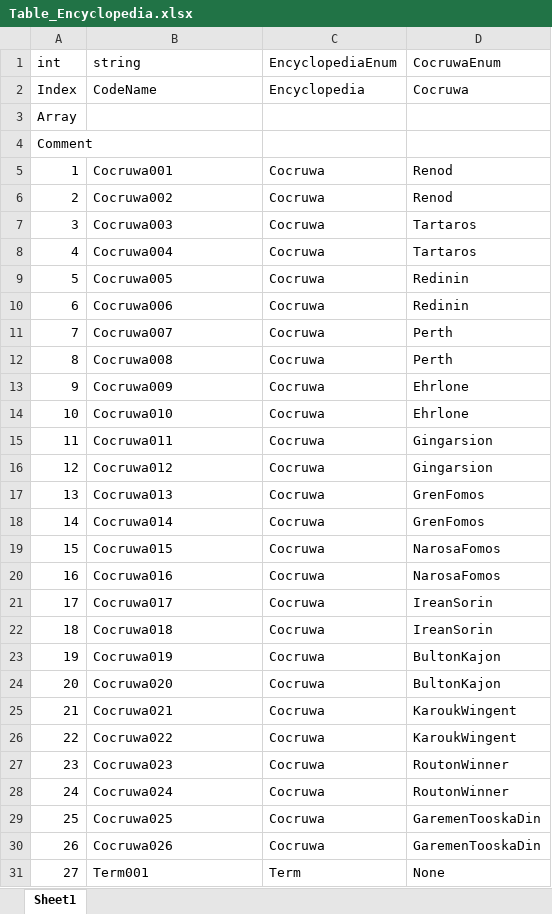
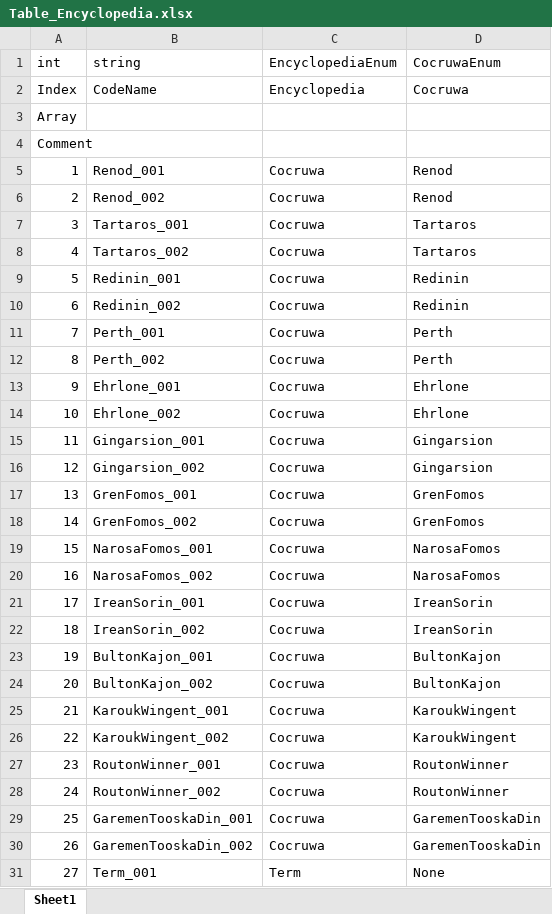
Before and after one commit to NDDYLYS/260226morpg, an Excel workbook: morpg/morpg/Assets/TableData/Table_Encyclopedia.xlsx, sheet Sheet1, drawn as a sheet; only a part is shown; values as stored, in another font and other column widths than the file's, no borders; the diff covers the shown part only; the diff names each change by its address in the sheet, - before the commit and + after, or states it on an @@ line.

```diff
--- a/morpg/morpg/Assets/TableData/Table_Encyclopedia.xlsx (sheet Sheet1)
+++ b/morpg/morpg/Assets/TableData/Table_Encyclopedia.xlsx (sheet Sheet1)
-B5 (string): Cocruwa001
+B5 (string): Renod_001
-B6 (string): Cocruwa002
+B6 (string): Renod_002
-B7 (string): Cocruwa003
+B7 (string): Tartaros_001
-B8 (string): Cocruwa004
+B8 (string): Tartaros_002
-B9 (string): Cocruwa005
+B9 (string): Redinin_001
-B10 (string): Cocruwa006
+B10 (string): Redinin_002
-B11 (string): Cocruwa007
+B11 (string): Perth_001
-B12 (string): Cocruwa008
+B12 (string): Perth_002
-B13 (string): Cocruwa009
+B13 (string): Ehrlone_001
-B14 (string): Cocruwa010
+B14 (string): Ehrlone_002
-B15 (string): Cocruwa011
+B15 (string): Gingarsion_001
-B16 (string): Cocruwa012
+B16 (string): Gingarsion_002
-B17 (string): Cocruwa013
+B17 (string): GrenFomos_001
-B18 (string): Cocruwa014
+B18 (string): GrenFomos_002
-B19 (string): Cocruwa015
+B19 (string): NarosaFomos_001
-B20 (string): Cocruwa016
+B20 (string): NarosaFomos_002
-B21 (string): Cocruwa017
+B21 (string): IreanSorin_001
-B22 (string): Cocruwa018
+B22 (string): IreanSorin_002
-B23 (string): Cocruwa019
+B23 (string): BultonKajon_001
-B24 (string): Cocruwa020
+B24 (string): BultonKajon_002
-B25 (string): Cocruwa021
+B25 (string): KaroukWingent_001
-B26 (string): Cocruwa022
+B26 (string): KaroukWingent_002
-B27 (string): Cocruwa023
+B27 (string): RoutonWinner_001
-B28 (string): Cocruwa024
+B28 (string): RoutonWinner_002
-B29 (string): Cocruwa025
+B29 (string): GaremenTooskaDin_001
-B30 (string): Cocruwa026
+B30 (string): GaremenTooskaDin_002
-B31 (string): Term001
+B31 (string): Term_001
```
Also changed, not shown: 12 edited cells elsewhere in this sheet, morpg/morpg/Assets/TableData/Table_Text.xlsx, 18 other files.
